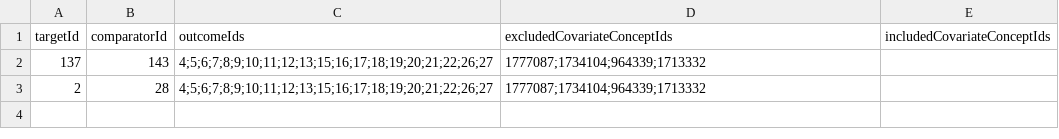
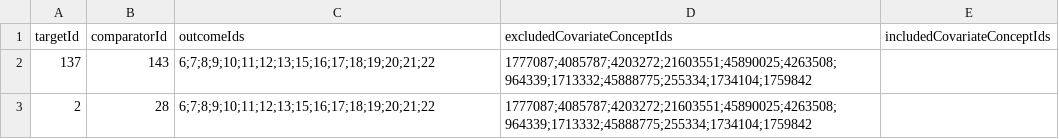
Before and after one commit to ohdsi-studies/Covid19EstimationHydroxychloroquine, a CSV file: inst/settings/TcosOfInterest.csv, drawn as a sheet.

```diff
--- a/inst/settings/TcosOfInterest.csv
+++ b/inst/settings/TcosOfInterest.csv
@@ -1,3 +1,3 @@
 targetId,comparatorId,outcomeIds,excludedCovariateConceptIds,includedCovariateConceptIds
-137,143,4;5;6;7;8;9;10;11;12;13;15;16;17;18;19;20;21;22;26;27,1777087;1734104;964339;1713332,
-2,28,4;5;6;7;8;9;10;11;12;13;15;16;17;18;19;20;21;22;26;27,1777087;1734104;964339;1713332,
+137,143,6;7;8;9;10;11;12;13;15;16;17;18;19;20;21;22,1777087;4085787;4203272;21603551;45890025;4263508;964339;1713332;45888775;255334;1734104;1759842,
+2,28,6;7;8;9;10;11;12;13;15;16;17;18;19;20;21;22,1777087;4085787;4203272;21603551;45890025;4263508;964339;1713332;45888775;255334;1734104;1759842,
```
Also changed, not shown: inst/settings/CohortsToCreate.csv, 27 other files.
